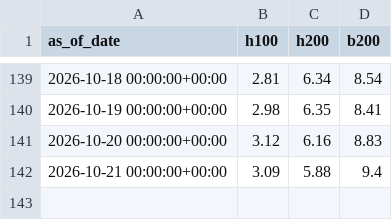
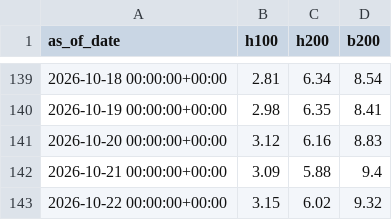
Before and after one commit to charlieamadeus/bipp-streamlit, a CSV file: data/history/ornn.csv, drawn as a sheet; only a part is shown, gaps mark what is left out.

```diff
--- a/data/history/ornn.csv
+++ b/data/history/ornn.csv
@@ -142 +142,2 @@ as_of_date,h100,h200,b200
 2026-10-21 00:00:00+00:00,3.09,5.88,9.4
+2026-10-22 00:00:00+00:00,3.15,6.02,9.32
```
Also changed, not shown: data/history/tokens.csv.
